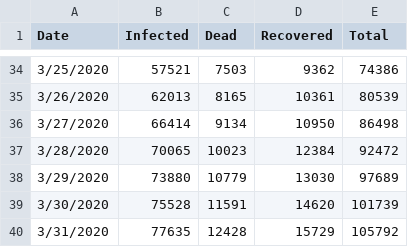
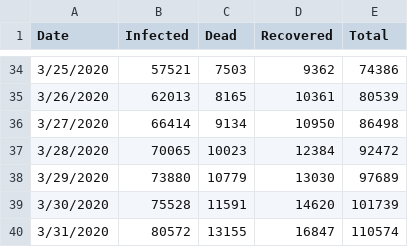
Before and after one commit to cebasfu93/Coronavirus, a CSV file: Coronavirus_Italy.csv, drawn as a sheet; only a part is shown, gaps mark what is left out.

Commit message:
Update for Italy until April 1

```diff
--- a/Coronavirus_Italy.csv
+++ b/Coronavirus_Italy.csv
@@ -39,2 +39,2 @@ Date,Infected,Dead,Recovered,Total
 3/30/2020,75528,11591,14620,101739
-3/31/2020,77635,12428,15729,105792
+3/31/2020,80572,13155,16847,110574
```
Also changed, not shown: 4 other files.
